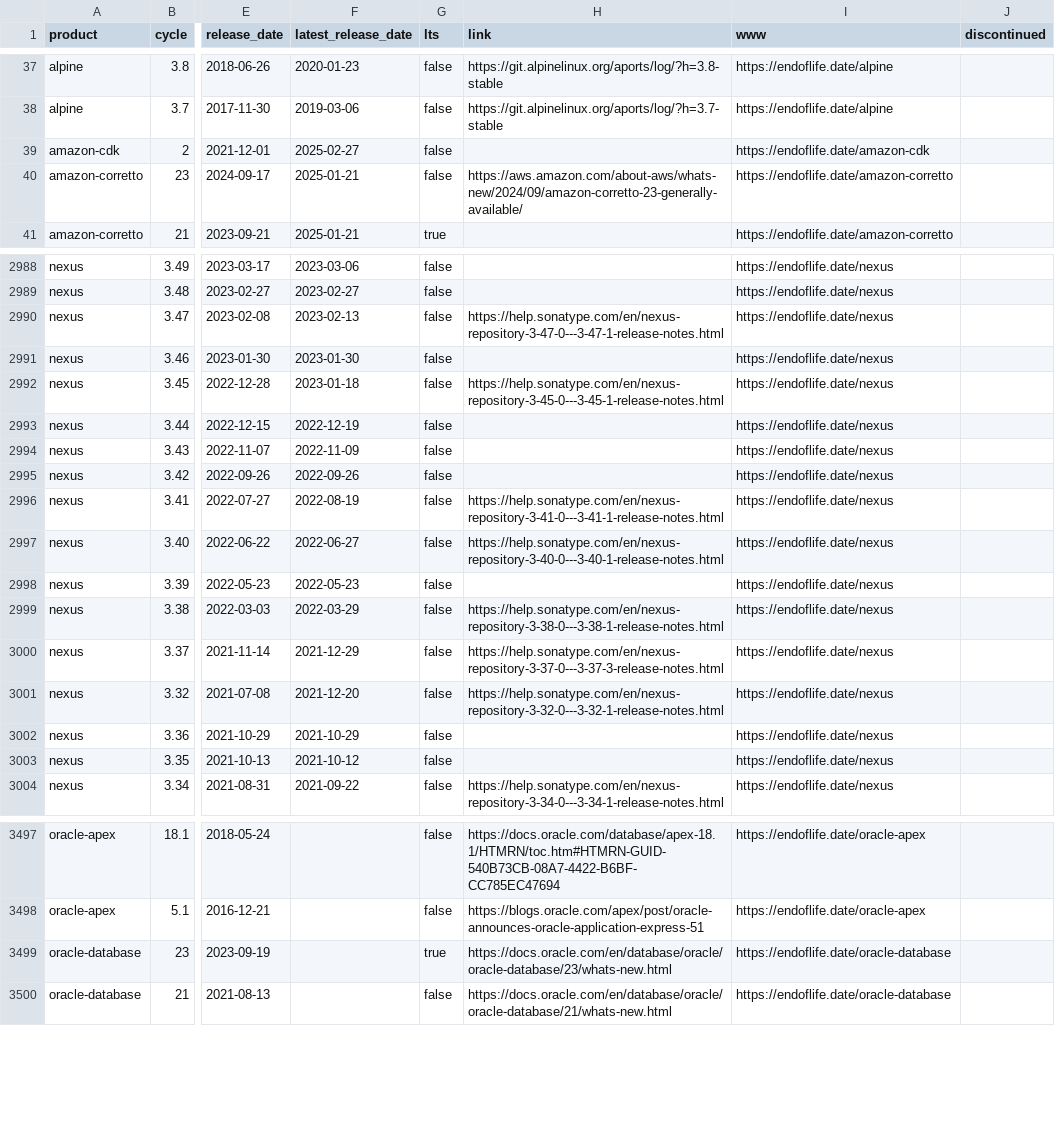
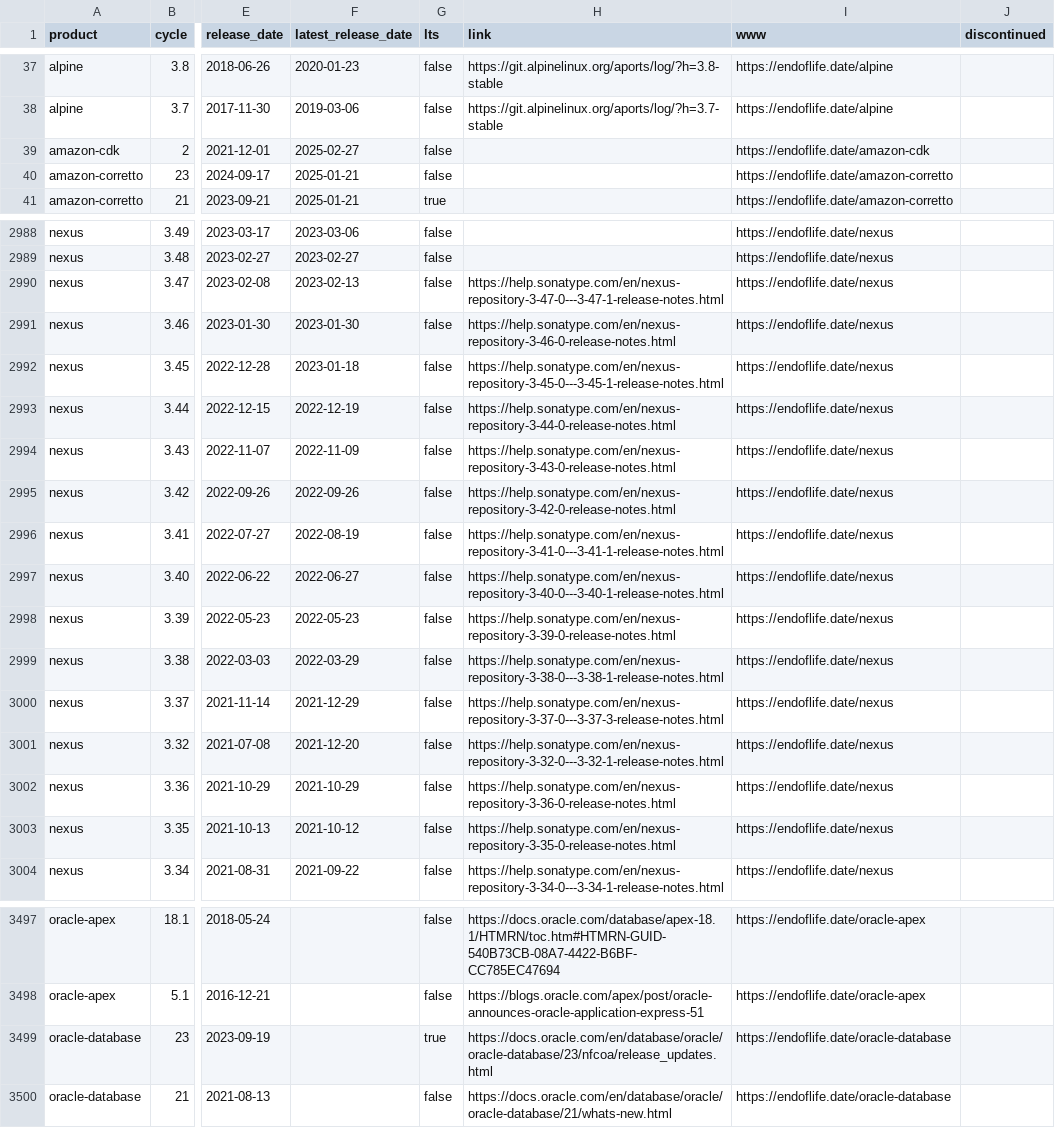
Before and after one commit to adriens/endoflife-date-snapshots, a CSV file: data/details-with-headers.csv, drawn as a sheet; only a part is shown, gaps mark what is left out; the diff names each change by its address in the sheet, - before the commit and + after, or states it on an @@ line.

Commit message:
💾 Daily kaggle update, cf #6

```diff
--- a/data/details-with-headers.csv
+++ b/data/details-with-headers.csv
-H40 (link): https://aws.amazon.com/about-aws/whats-new/2024/09/amazon-corretto-23-generally-available/
+H40 (link): (empty)
-H2991 (link): (empty)
+H2991 (link): https://help.sonatype.com/en/nexus-repository-3-46-0-release-notes.html
-H2993 (link): (empty)
+H2993 (link): https://help.sonatype.com/en/nexus-repository-3-44-0-release-notes.html
-H2994 (link): (empty)
+H2994 (link): https://help.sonatype.com/en/nexus-repository-3-43-0-release-notes.html
-H2995 (link): (empty)
+H2995 (link): https://help.sonatype.com/en/nexus-repository-3-42-0-release-notes.html
-H2998 (link): (empty)
+H2998 (link): https://help.sonatype.com/en/nexus-repository-3-39-0-release-notes.html
-H3002 (link): (empty)
+H3002 (link): https://help.sonatype.com/en/nexus-repository-3-36-0-release-notes.html
-H3003 (link): (empty)
+H3003 (link): https://help.sonatype.com/en/nexus-repository-3-35-0-release-notes.html
-H3499 (link): https://docs.oracle.com/en/database/oracle/oracle-database/23/whats-new.html
+H3499 (link): https://docs.oracle.com/en/database/oracle/oracle-database/23/nfcoa/release_updates.html
```
